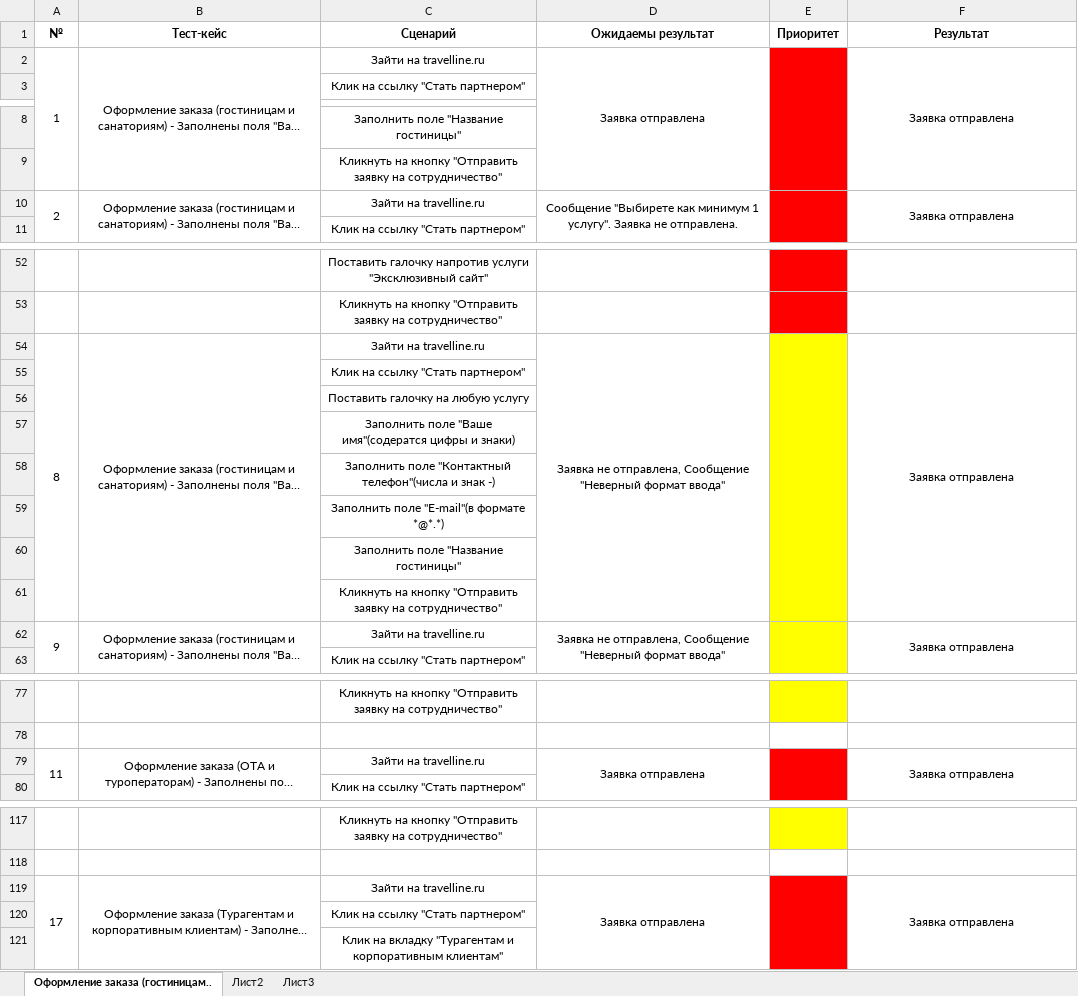
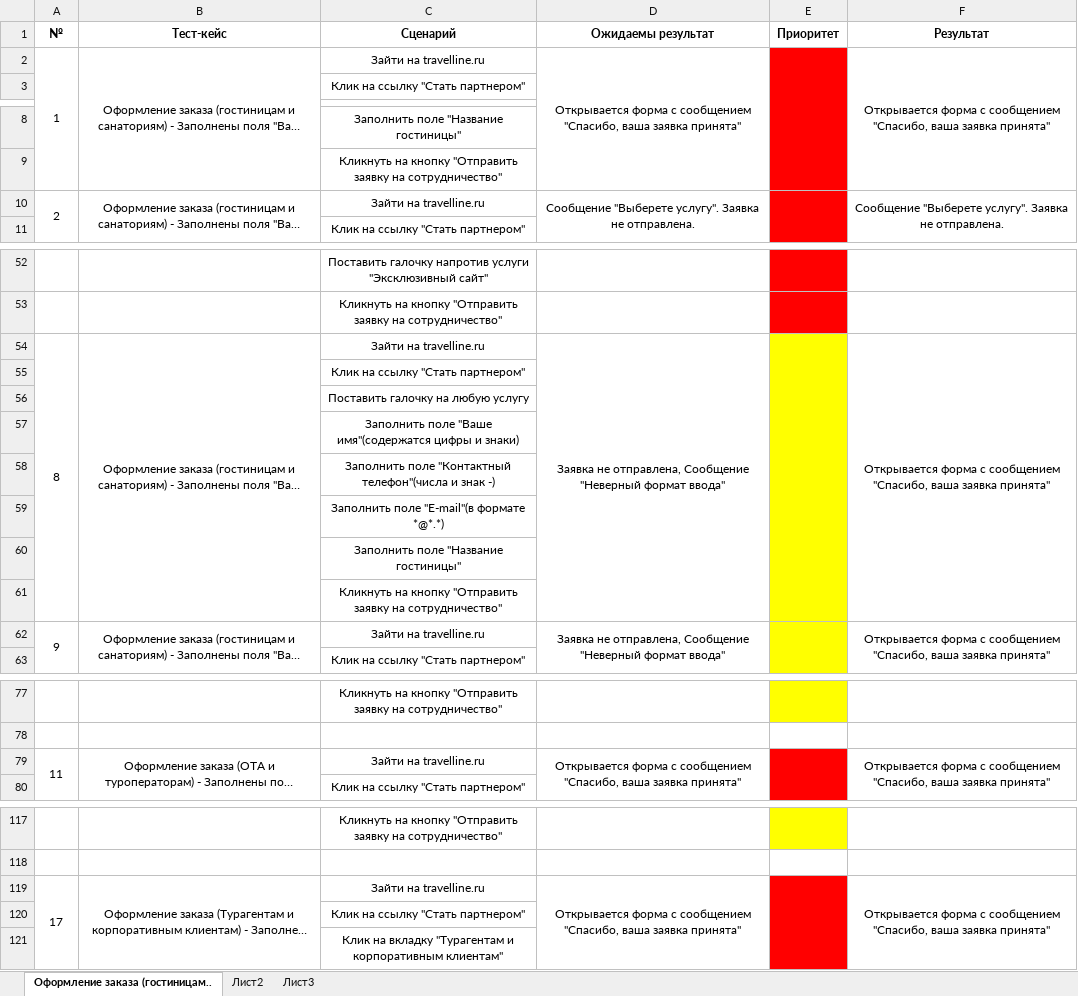
Before and after one commit to flashcsgroups/TPO, an Excel workbook: lab3/TestCase.xlsx, sheet Оформление заказа (гостиницам.., drawn as a sheet; only a part is shown, gaps mark what is left out; long unchanged cells end in …; values as stored, in another font and other column widths than the file's, no borders; the diff covers the shown part only; the diff names each change by its address in the sheet, - before the commit and + after, or states it on an @@ line.

```diff
--- a/lab3/TestCase.xlsx (sheet Оформление заказа (гостиницам..)
+++ b/lab3/TestCase.xlsx (sheet Оформление заказа (гостиницам..)
-D2 (Ожидаемы результат): Заявка отправлена
+D2 (Ожидаемы результат): Открывается форма с сообщением "Спасибо, ваша заявка принята"
-F2 (Результат): Заявка отправлена
+F2 (Результат): Открывается форма с сообщением "Спасибо, ваша заявка принята"
-D10 (Ожидаемы результат): Сообщение "Выбирете как минимум 1 услугу". Заявка…
+D10 (Ожидаемы результат): Сообщение "Выберете услугу". Заявка…
-F10 (Результат): Заявка отправлена
+F10 (Результат): Сообщение "Выберете услугу". Заявка не отправлена.
-F54 (Результат): Заявка отправлена
+F54 (Результат): Открывается форма с сообщением "Спасибо, ваша заявка принята"
-C57 (Сценарий): …поле "Ваше имя"(содератся цифры и…
+C57 (Сценарий): …поле "Ваше имя"(содержатся цифры и…
-F62 (Результат): Заявка отправлена
+F62 (Результат): Открывается форма с сообщением "Спасибо, ваша заявка принята"
-D79 (Ожидаемы результат): Заявка отправлена
+D79 (Ожидаемы результат): Открывается форма с сообщением "Спасибо, ваша заявка принята"
-F79 (Результат): Заявка отправлена
+F79 (Результат): Открывается форма с сообщением "Спасибо, ваша заявка принята"
-D119 (Ожидаемы результат): Заявка отправлена
+D119 (Ожидаемы результат): Открывается форма с сообщением "Спасибо, ваша заявка принята"
-F119 (Результат): Заявка отправлена
+F119 (Результат): Открывается форма с сообщением "Спасибо, ваша заявка принята"
```
Also changed, not shown: 14 edited cells elsewhere in this sheet, lab3/CheckList.xlsx, 1 other file.
